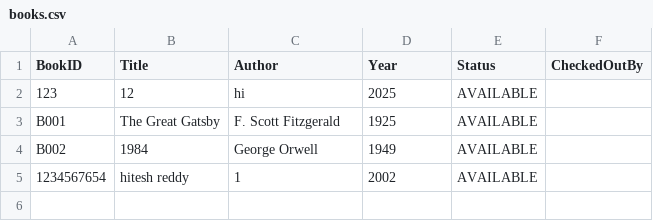
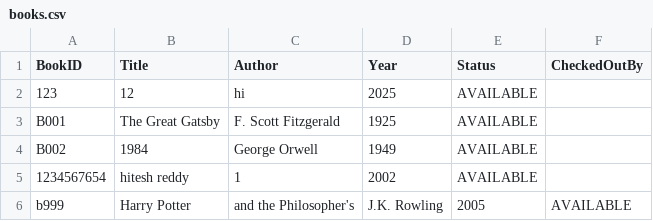
Before and after one commit to hitesh-reddy-k/LibararyManagementSystem, a CSV file: LibraryManagementSystem/src/data/books.csv, drawn as a sheet; the diff names each change by its address in the sheet, - before the commit and + after, or states it on an @@ line.

```diff
--- a/LibraryManagementSystem/src/data/books.csv
+++ b/LibraryManagementSystem/src/data/books.csv
+row 6: b999 | Harry Potter | and the Philosopher's | J.K. Rowling | 2005 | AVAILABLE
```
Also changed, not shown: 1 other file.
